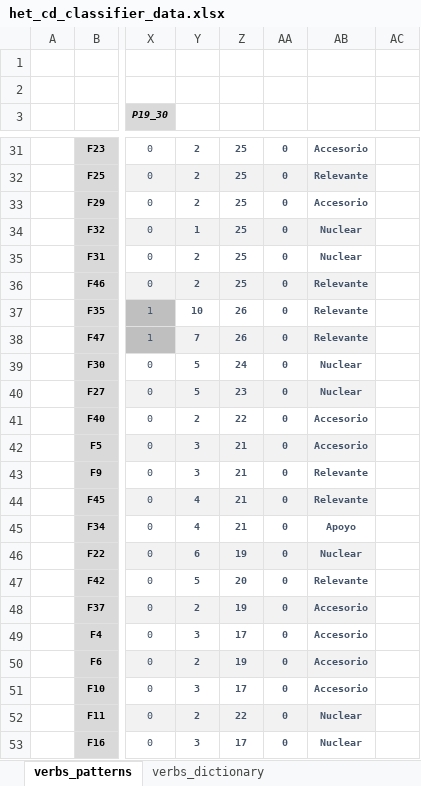
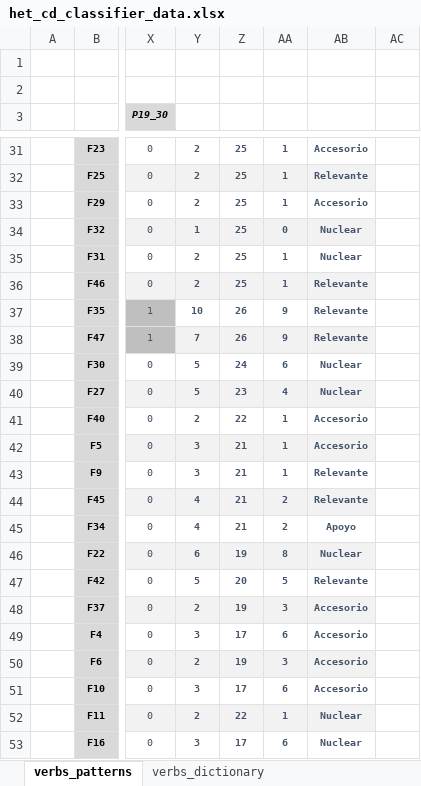
Before and after one commit to equesada096-lgtm/het-cd, an Excel workbook: data/het_cd_classifier_data.xlsx, sheet verbs_patterns, drawn as a sheet; only a part is shown, gaps mark what is left out; values as stored, in another font and other column widths than the file's, no borders; conditional formats not drawn; the diff covers the shown part only; the diff names each change by its address in the sheet, - before the commit and + after, or states it on an @@ line.

```diff
--- a/data/het_cd_classifier_data.xlsx (sheet verbs_patterns)
+++ b/data/het_cd_classifier_data.xlsx (sheet verbs_patterns)
-AA31:AA33: 0
+AA31:AA33: 1
-AA35:AA36: 0
+AA35:AA36: 1
-AA37:AA38: 0
+AA37:AA38: 9
-AA39: 0
+AA39: 6
-AA40: 0
+AA40: 4
-AA41:AA43: 0
+AA41:AA43: 1
-AA44:AA45: 0
+AA44:AA45: 2
-AA46: 0
+AA46: 8
-AA47: 0
+AA47: 5
-AA48: 0
+AA48: 3
-AA49: 0
+AA49: 6
-AA50: 0
+AA50: 3
-AA51: 0
+AA51: 6
-AA52: 0
+AA52: 1
-AA53: 0
+AA53: 6
```
Also changed, not shown: 20 edited cells elsewhere in this sheet, sheet puestos_vector, sheet patrones_vector.
